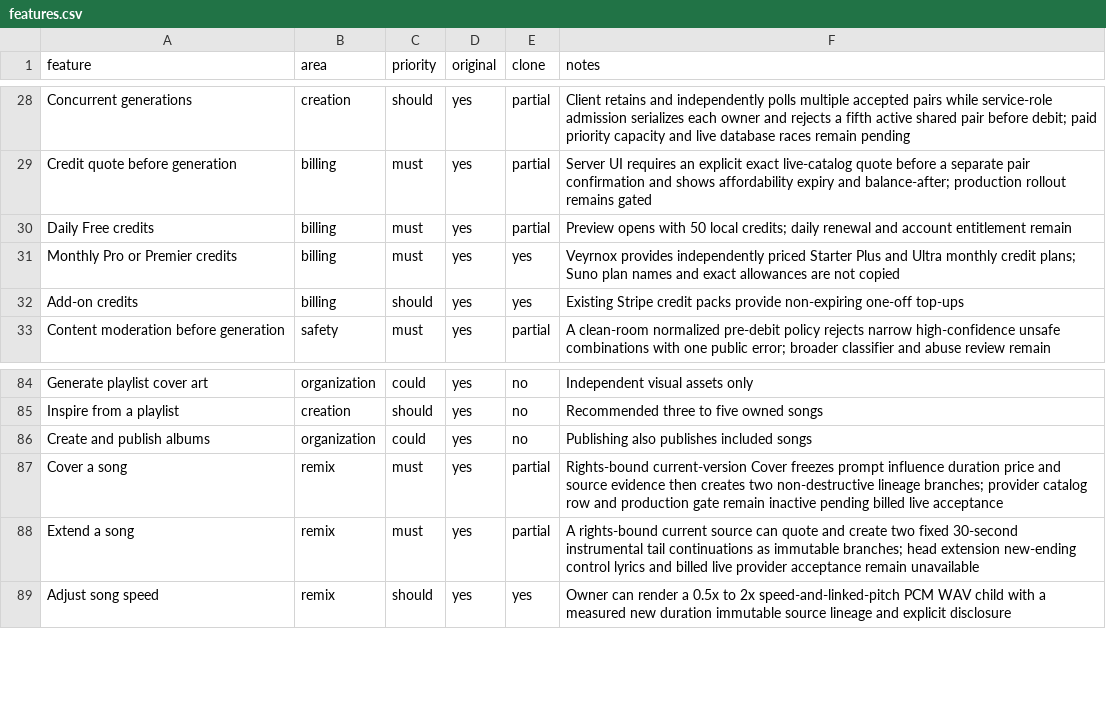
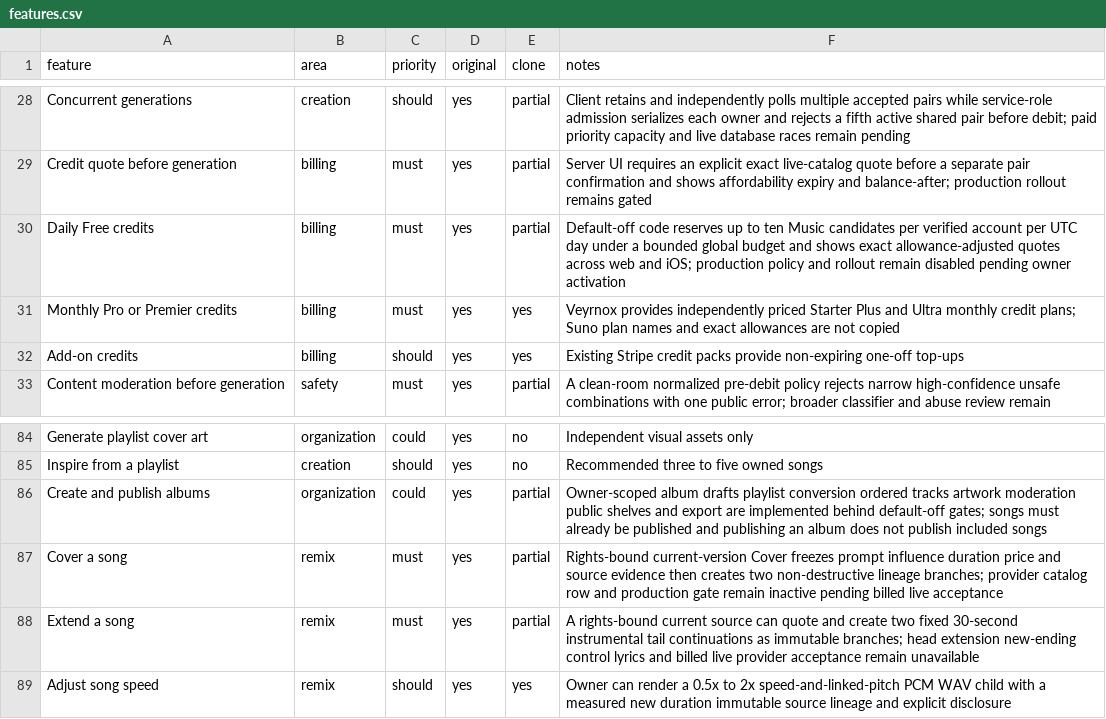
Before and after one commit to aljobson/Veyrnox.ai, a CSV file: replica/suno/features.csv, drawn as a sheet; only a part is shown, gaps mark what is left out.

Commit message:
Add default-off daily Music allowance

```diff
--- a/replica/suno/features.csv
+++ b/replica/suno/features.csv
@@ -29,3 +29,3 @@ Concurrent generations,creation,should,yes,partial,Client retains and independen
 Credit quote before generation,billing,must,yes,partial,Server UI requires an explicit exact live-catalog quote before a separate pair confirmation and shows affordability expiry and balance-after; production rollout remains gated
-Daily Free credits,billing,must,yes,partial,Preview opens with 50 local credits; daily renewal and account entitlement remain
+Daily Free credits,billing,must,yes,partial,Default-off code reserves up to ten Music candidates per verified account per UTC day under a bounded global budget and shows exact allowance-adjusted quotes across web and iOS; production policy and rollout remain disabled pending owner activation
 Monthly Pro or Premier credits,billing,must,yes,yes,Veyrnox provides independently priced Starter Plus and Ultra monthly credit plans; Suno plan names and exact allowances are not copied
@@ -85,3 +85,3 @@ Generate playlist cover art,organization,could,yes,no,Independent visual assets
 Inspire from a playlist,creation,should,yes,no,Recommended three to five owned songs
-Create and publish albums,organization,could,yes,no,Publishing also publishes included songs
+Create and publish albums,organization,could,yes,partial,Owner-scoped album drafts playlist conversion ordered tracks artwork moderation public shelves and export are implemented behind default-off gates; songs must already be published and publishing an album does not publish included songs
 Cover a song,remix,must,yes,partial,Rights-bound current-version Cover freezes prompt influence duration price and source evidence then creates two non-destructive lineage branches; provider catalog row and production gate remain inactive pending billed live acceptance
```
Also changed, not shown: 54 other files.
